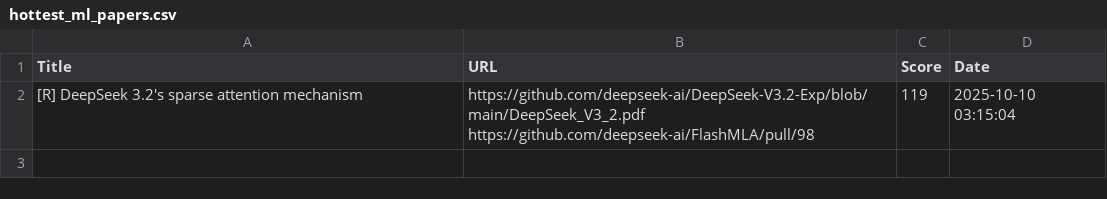
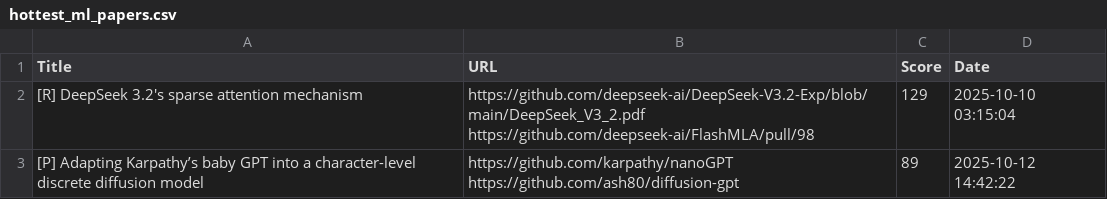
Before and after one commit to alishobeiri/Popular-ML-Projects, a CSV file: hottest_ml_papers.csv, drawn as a sheet.

Commit message:
Update results from latest_papers.py script

```diff
--- a/hottest_ml_papers.csv
+++ b/hottest_ml_papers.csv
@@ -1,3 +1,5 @@
 Title,URL,Score,Date
-[R] DeepSeek 3.2's sparse attention mechanism,"https://github.com/deepseek-ai/DeepSeek-V3.2-Exp/blob/main/DeepSeek_V3_2.pdf
-https://github.com/deepseek-ai/FlashMLA/pull/98",119,2025-10-10 03:15:04
+[R] DeepSeek 3.2's sparse attention mechanism,"https://github.com/deepseek-ai/DeepSeek-V3.2-Exp/blob/main/DeepSeek_V3_2.pdf
+https://github.com/deepseek-ai/FlashMLA/pull/98",129,2025-10-10 03:15:04
+[P] Adapting Karpathy’s baby GPT into a character-level discrete diffusion model,"https://github.com/karpathy/nanoGPT
+https://github.com/ash80/diffusion-gpt",89,2025-10-12 14:42:22
```
Also changed, not shown: 1 other file.
